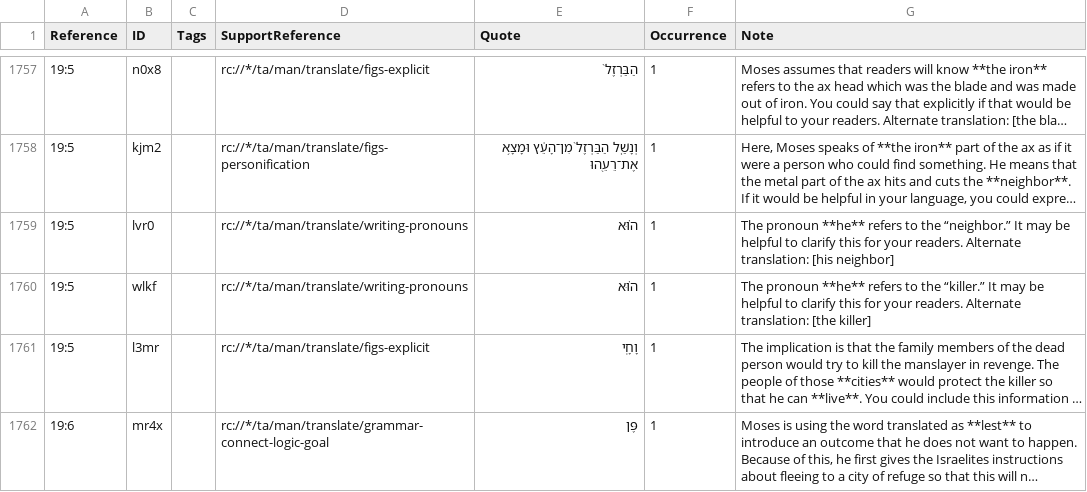
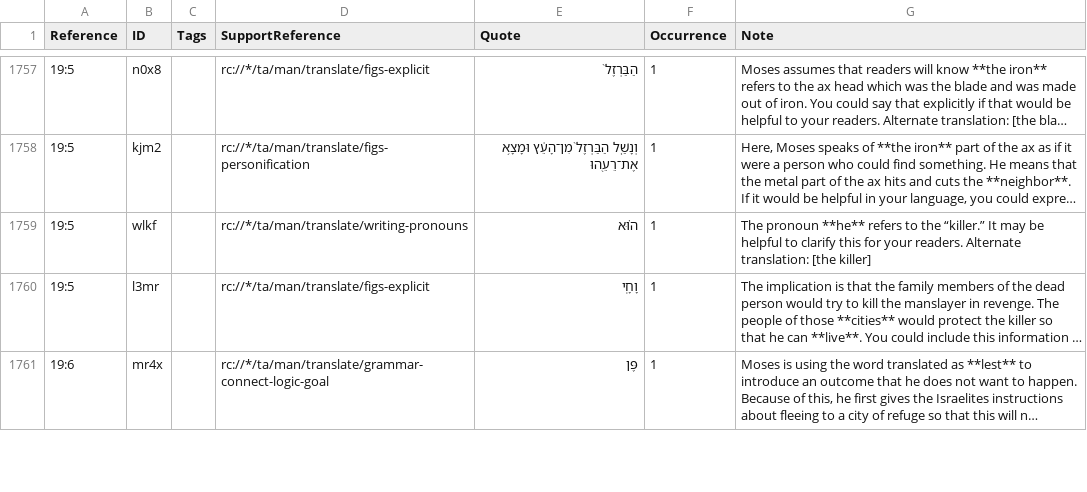
Before and after one commit to ding0t/en_tn, a TSV file: tn_DEU.tsv, drawn as a sheet; only a part is shown, gaps mark what is left out; long unchanged cells end in …; the diff names each change by its address in the sheet, - before the commit and + after, or states it on an @@ line.

Commit message:
Merge Grant_Ailie-tc-create-1 into master by Grant_Ailie (#4792)

```diff
--- a/tn_DEU.tsv
+++ b/tn_DEU.tsv
-row 1759: 19:5 | lvr0 |  | rc://*/ta/man/translate/writing-pronouns | ה֗וּא | 1 | The pronoun **he** refers to the “neighbor.” It may be helpful to clarify this for your readers. Alternate translation: [his neighbor]
```
